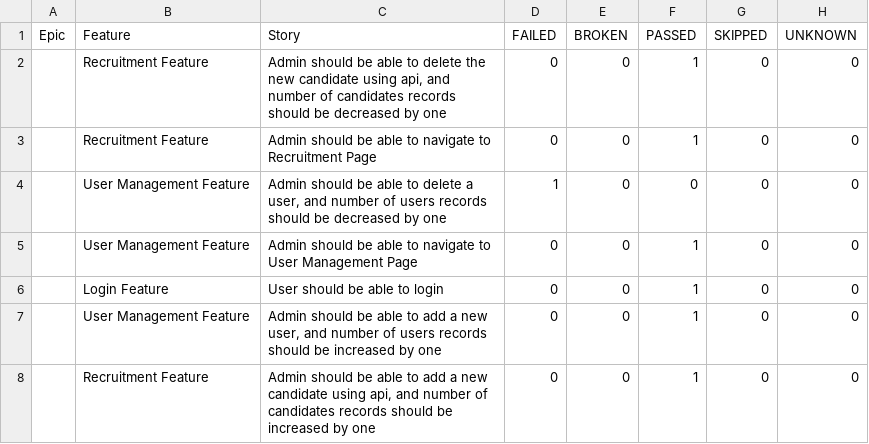
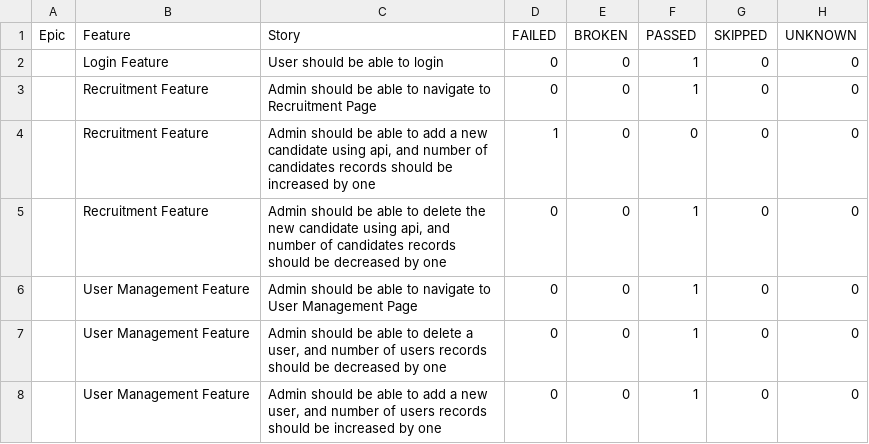
Before and after one commit to MohamedY-Selim/FTTask, a CSV file: data/behaviors.csv, drawn as a sheet.

```diff
--- a/data/behaviors.csv
+++ b/data/behaviors.csv
@@ -1,8 +1,8 @@
 "Epic","Feature","Story","FAILED","BROKEN","PASSED","SKIPPED","UNKNOWN"
+"","Login Feature","User should be able to login","0","0","1","0","0"
+"","Recruitment Feature","Admin should be able to navigate to Recruitment Page","0","0","1","0","0"
+"","Recruitment Feature","Admin should be able to add a new candidate using api, and number of candidates records should be increased by one","1","0","0","0","0"
 "","Recruitment Feature","Admin should be able to delete the new candidate using api, and number of candidates records should be decreased by one","0","0","1","0","0"
-"","Recruitment Feature","Admin should be able to navigate to Recruitment Page","0","0","1","0","0"
-"","User Management Feature","Admin should be able to delete a user, and number of users records should be decreased by one","1","0","0","0","0"
 "","User Management Feature","Admin should be able to navigate to User Management Page","0","0","1","0","0"
-"","Login Feature","User should be able to login","0","0","1","0","0"
+"","User Management Feature","Admin should be able to delete a user, and number of users records should be decreased by one","0","0","1","0","0"
 "","User Management Feature","Admin should be able to add a new user, and number of users records should be increased by one","0","0","1","0","0"
-"","Recruitment Feature","Admin should be able to add a new candidate using api, and number of candidates records should be increased by one","0","0","1","0","0"
```
Also changed, not shown: data/suites.csv, 39 other files.
